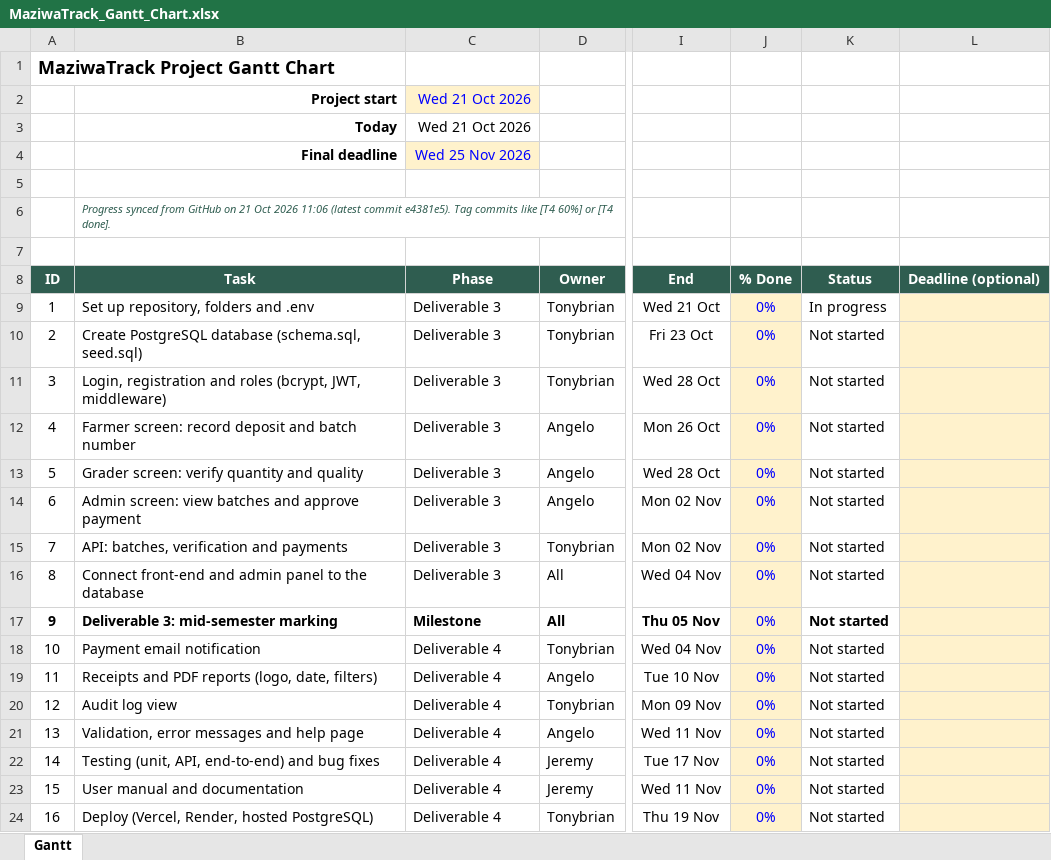
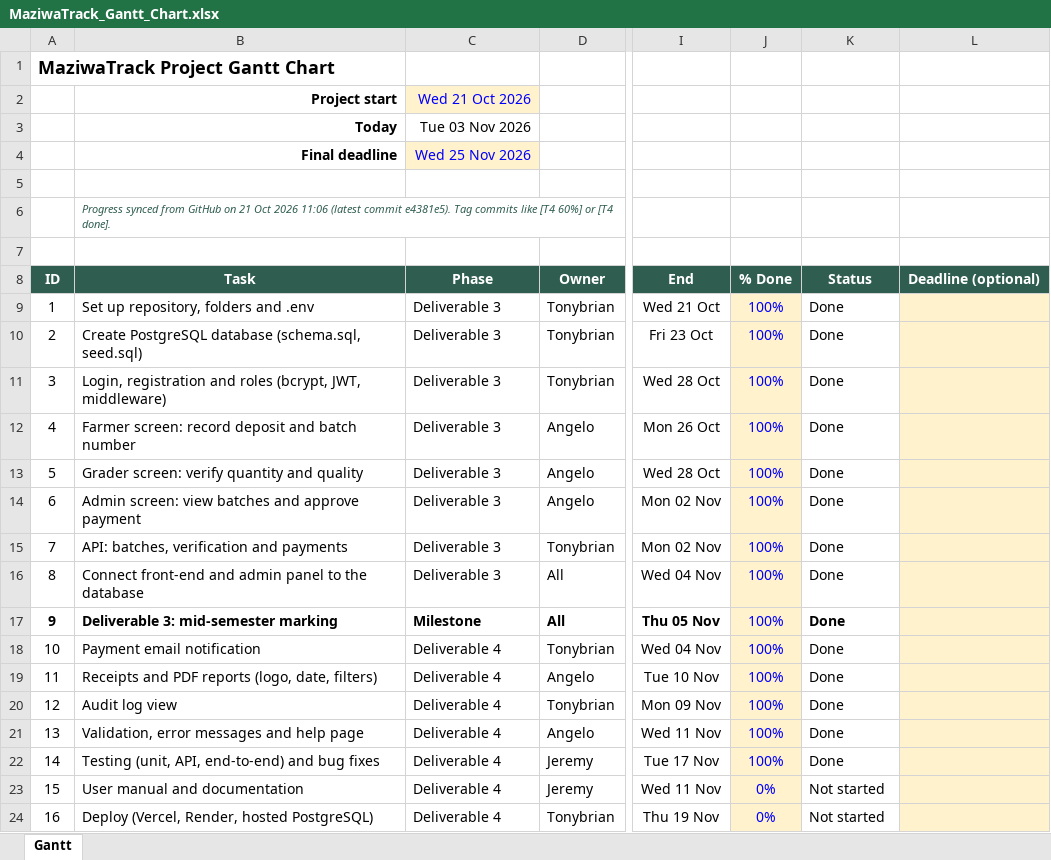
Before and after one commit to Cs-Star-Korir/Maziwa_Track_IS, an Excel workbook: Diagrams/MaziwaTrack_Gantt_Chart.xlsx, sheet Gantt, drawn as a sheet; only a part is shown, gaps mark what is left out; values as stored, in another font and other column widths than the file's, no borders; conditional formats not drawn; the diff names each change by its address in the sheet, - before the commit and + after, or states it on an @@ line.

```diff
--- a/Diagrams/MaziwaTrack_Gantt_Chart.xlsx (sheet Gantt)
+++ b/Diagrams/MaziwaTrack_Gantt_Chart.xlsx (sheet Gantt)
-C3: Wed 21 Oct 2026
+C3: Tue 03 Nov 2026
-J9:J22: 0%
+J9:J22: 100%
-K9: In progress
+K9: Done
-K10:K22: Not started
+K10:K22: Done
```
Also changed, not shown: 16 other files.
